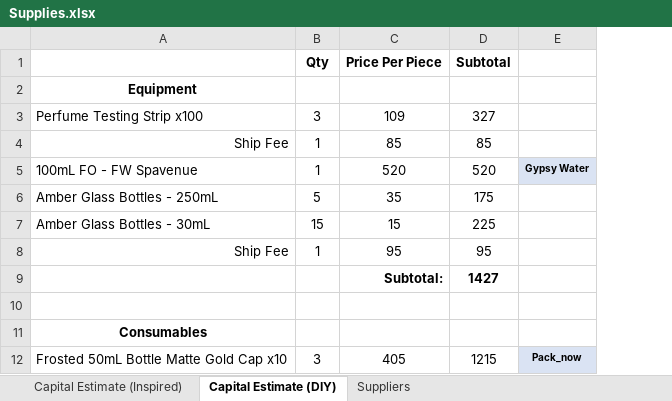
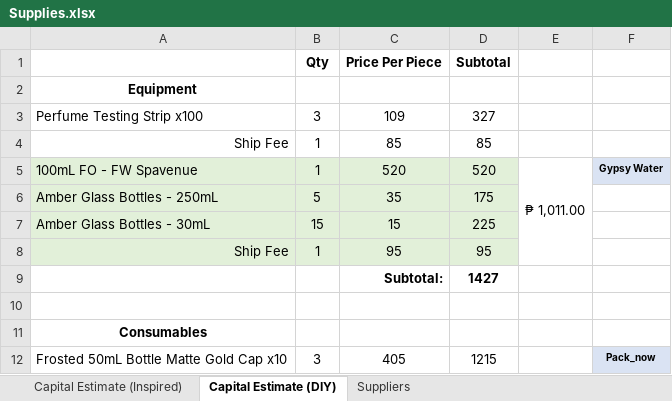
Before and after one commit to sdbrgo/MyOwnScentRepo, an Excel workbook: Supplies.xlsx, sheet Capital Estimate (DIY), drawn as a sheet; only a part is shown; values as stored, in another font and other column widths than the file's, no borders; the diff names each change by its address in the sheet, - before the commit and + after, or states it on an @@ line.

Commit message:
U: PR, Supplies
Added to sold; cleared pending orders

```diff
--- a/Supplies.xlsx (sheet Capital Estimate (DIY))
+++ b/Supplies.xlsx (sheet Capital Estimate (DIY))
+column E, row 5: ₱ 1,011.00
-A5:D8 fill: none
+A5:D8 fill: #E2F0D9
```
Also changed, not shown: sheet Capital Estimate (Inspired), Purchase Records.xlsx.
